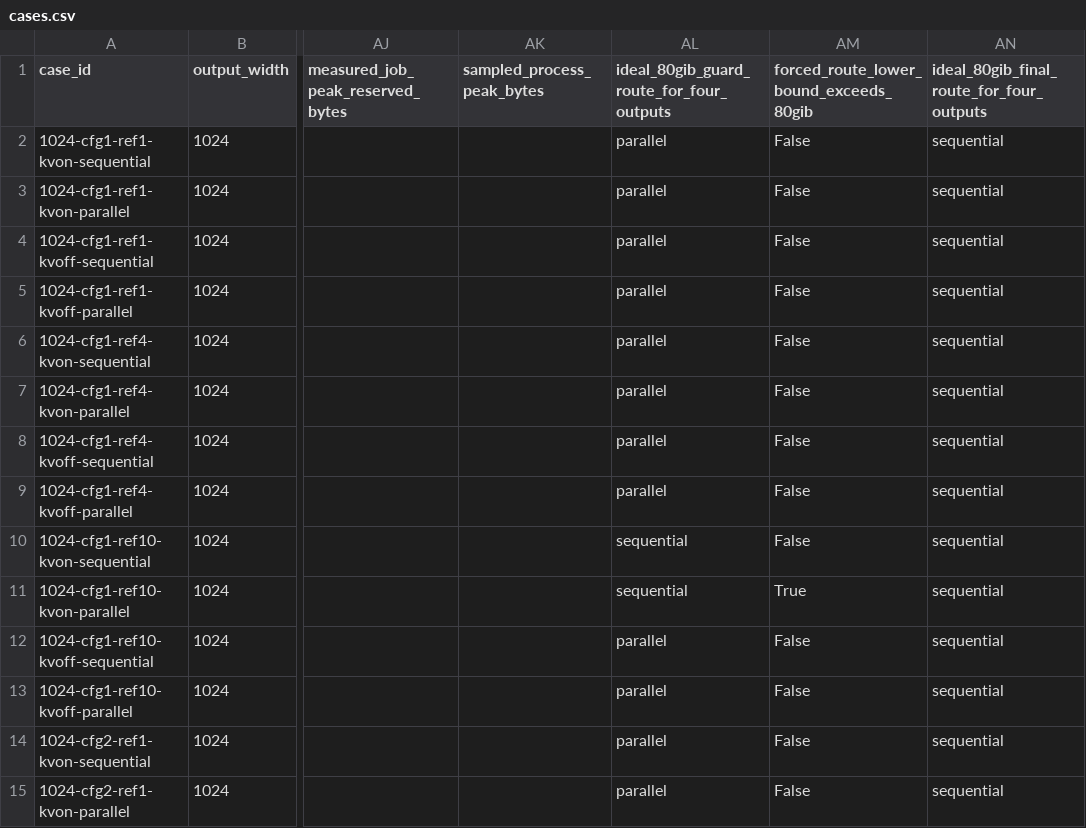
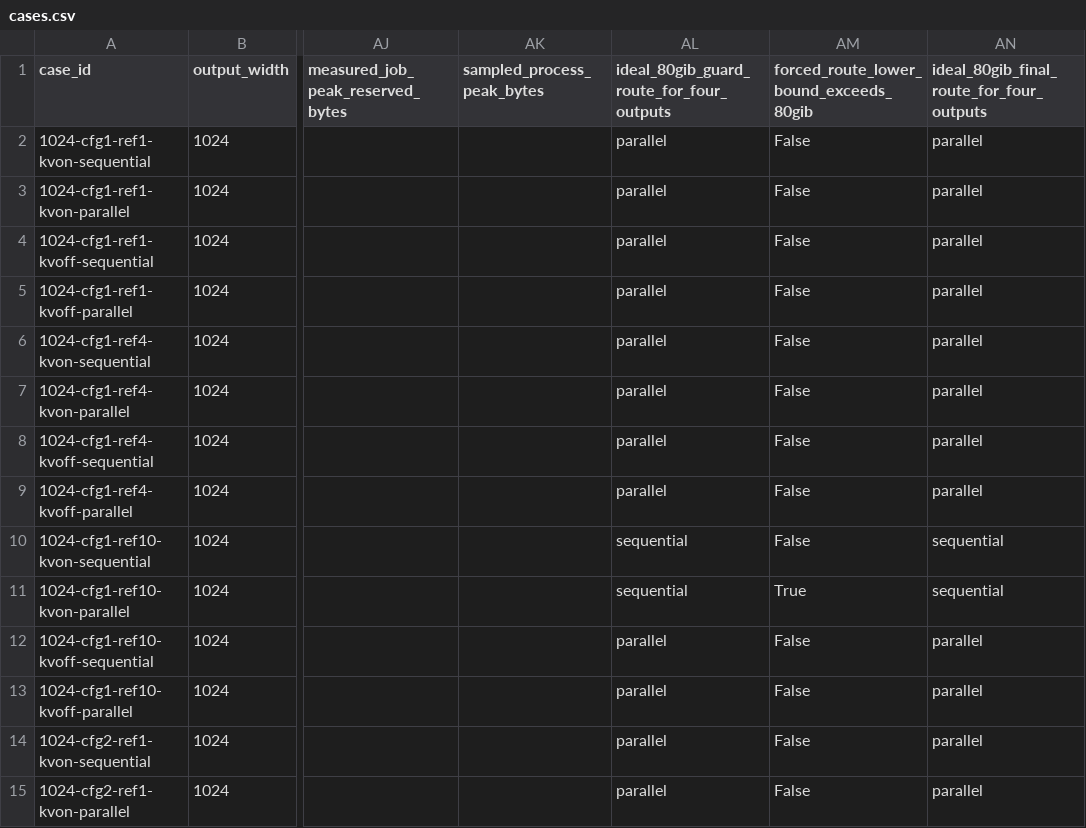
Before and after one commit to DodoBird-debian/qwen-image-2.1-worker, a CSV file: docs/vram/cases.csv, drawn as a sheet; only a part is shown, gaps mark what is left out; the diff covers the shown part only; the diff names each change by its address in the sheet, - before the commit and + after, or states it on an @@ line.

Commit message:
Route generation by VRAM admission instead of response size

```diff
--- a/docs/vram/cases.csv
+++ b/docs/vram/cases.csv
-AN2:AN9: sequential
+AN2:AN9: parallel
-AN12:AN15: sequential
+AN12:AN15: parallel
```
Also changed, not shown: 14 edited cells elsewhere in this file, 9 other files.
